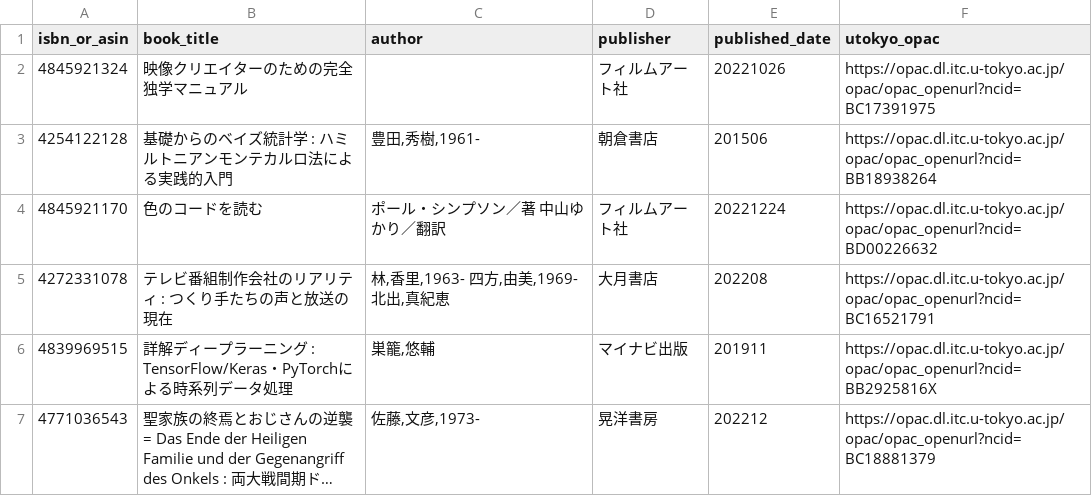
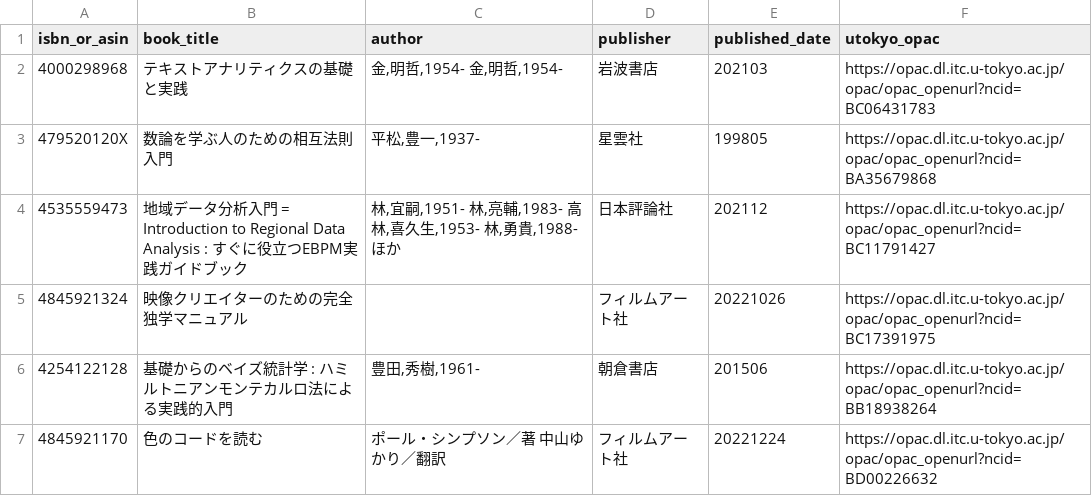
Before and after one commit to stepney141/favs, a CSV file: bookmeter_wish/in_UTokyo.csv, drawn as a sheet; only a part is shown; the shorter side is filled out with more unchanged rows; long unchanged cells end in …; the diff names each change by its address in the sheet, - before the commit and + after, or states it on an @@ line.

```diff
--- a/bookmeter_wish/in_UTokyo.csv
+++ b/bookmeter_wish/in_UTokyo.csv
+row 2: 4000298968 | テキストアナリティクスの基礎と実践 | 金,明哲,1954- 金,明哲,1954- | 岩波書店 | 202103 | https://opac.dl.itc.u-tokyo.ac.jp/opac/opac_openurl?ncid=BC06431783
+row 3: 479520120X | 数論を学ぶ人のための相互法則入門 | 平松,豊一,1937- | 星雲社 | 199805 | https://opac.dl.itc.u-tokyo.ac.jp/opac/opac_openurl?ncid=BA35679868
+row 4: 4535559473 | 地域データ分析入門 = Introduction to Regional Data Analysis : すぐに役立つEBPM実践ガイドブック | 林,宜嗣,1951- 林,亮輔,1983- 高林,喜久生,1953- 林,勇貴,1988- ほか | 日本評論社 | 202112 | https://opac.dl.itc.u-tokyo.ac.jp/opac/opac_openurl?ncid=BC11791427
```
Also changed, not shown: bookmeter_wish/bookmeter_wish_books.csv, bookmeter_wish/in_Sophia.csv, 9 other files.
